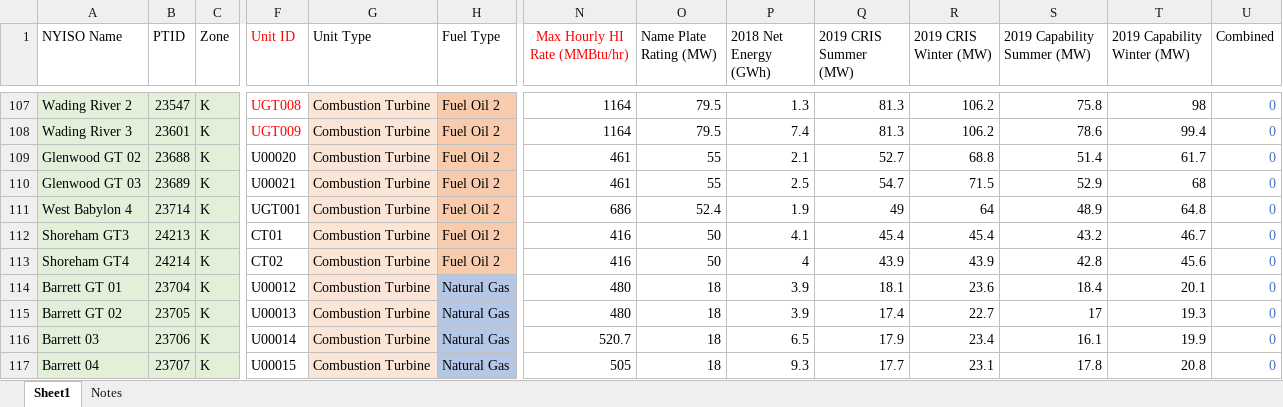
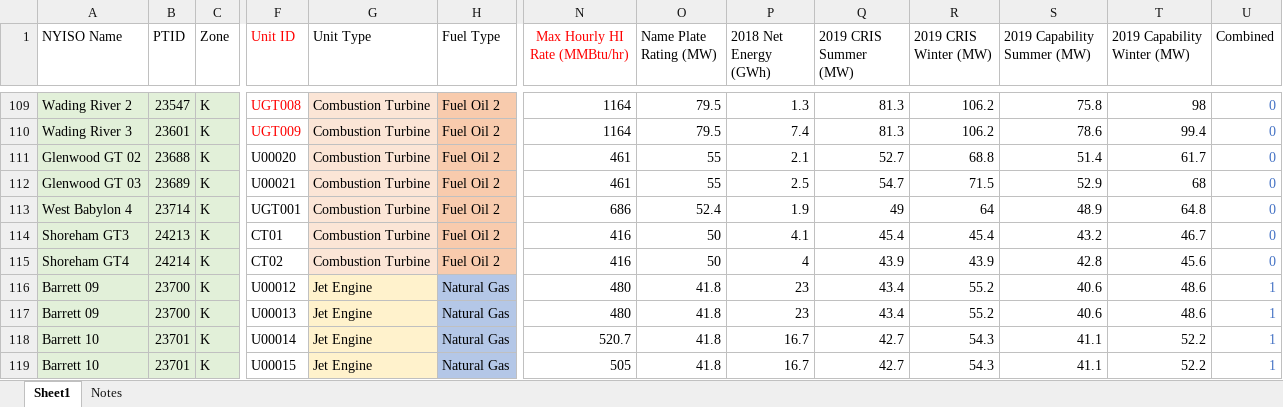
Before and after one commit to Vivienne16/Baseline-powergrid-model-for-NY, an Excel workbook: Data/thermalGenMatched_2019.xlsx, sheet Sheet1, drawn as a sheet; only a part is shown, gaps mark what is left out; values as stored, in another font and other column widths than the file's, no borders; addresses are those after the commit; the diff covers the shown part only; the diff names each change by its address in the sheet, - before the commit and + after, or states it on an @@ line.

```diff
--- a/Data/thermalGenMatched_2019.xlsx (sheet Sheet1)
+++ b/Data/thermalGenMatched_2019.xlsx (sheet Sheet1)
-A116 (NYISO Name): Barrett GT 01
+A116 (NYISO Name): Barrett 09
-B116 (PTID): 23704
+B116 (PTID): 23700
-G116:G119 (Unit Type): Combustion Turbine
+G116:G119 (Unit Type): Jet Engine
-O116:O119 (Name Plate Rating (MW)): 18
+O116:O119 (Name Plate Rating (MW)): 41.8
-P116:P117 (2018 Net Energy (GWh)): 3.9
+P116:P117 (2018 Net Energy (GWh)): 23
-Q116 (2019 CRIS Summer (MW)): 18.1
+Q116 (2019 CRIS Summer (MW)): 43.4
-R116 (2019 CRIS Winter (MW)): 23.6
+R116 (2019 CRIS Winter (MW)): 55.2
-S116 (2019 Capability Summer (MW)): 18.4
+S116 (2019 Capability Summer (MW)): 40.6
-T116 (2019 Capability Winter (MW)): 20.1
+T116 (2019 Capability Winter (MW)): 48.6
-U116:U119 (Combined): 0
+U116:U119 (Combined): 1
-A117 (NYISO Name): Barrett GT 02
+A117 (NYISO Name): Barrett 09
-B117 (PTID): 23705
+B117 (PTID): 23700
-Q117 (2019 CRIS Summer (MW)): 17.4
+Q117 (2019 CRIS Summer (MW)): 43.4
-R117 (2019 CRIS Winter (MW)): 22.7
+R117 (2019 CRIS Winter (MW)): 55.2
-S117 (2019 Capability Summer (MW)): 17
+S117 (2019 Capability Summer (MW)): 40.6
-T117 (2019 Capability Winter (MW)): 19.3
+T117 (2019 Capability Winter (MW)): 48.6
-A118 (NYISO Name): Barrett 03
+A118 (NYISO Name): Barrett 10
-B118 (PTID): 23706
+B118 (PTID): 23701
-P118 (2018 Net Energy (GWh)): 6.5
+P118 (2018 Net Energy (GWh)): 16.7
-Q118 (2019 CRIS Summer (MW)): 17.9
+Q118 (2019 CRIS Summer (MW)): 42.7
-R118 (2019 CRIS Winter (MW)): 23.4
+R118 (2019 CRIS Winter (MW)): 54.3
-S118 (2019 Capability Summer (MW)): 16.1
+S118 (2019 Capability Summer (MW)): 41.1
-T118 (2019 Capability Winter (MW)): 19.9
+T118 (2019 Capability Winter (MW)): 52.2
-A119 (NYISO Name): Barrett 04
+A119 (NYISO Name): Barrett 10
-B119 (PTID): 23707
+B119 (PTID): 23701
-P119 (2018 Net Energy (GWh)): 9.3
+P119 (2018 Net Energy (GWh)): 16.7
-Q119 (2019 CRIS Summer (MW)): 17.7
+Q119 (2019 CRIS Summer (MW)): 42.7
-R119 (2019 CRIS Winter (MW)): 23.1
+R119 (2019 CRIS Winter (MW)): 54.3
-S119 (2019 Capability Summer (MW)): 17.8
+S119 (2019 Capability Summer (MW)): 41.1
-T119 (2019 Capability Winter (MW)): 20.8
+T119 (2019 Capability Winter (MW)): 52.2
```
Also changed, not shown: 3 added rows and 31 edited cells elsewhere in this sheet, 30 other files.
